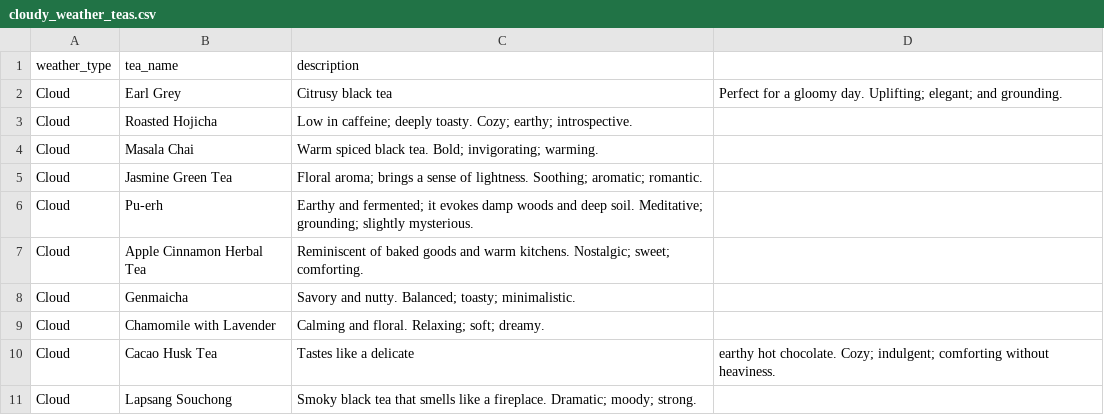
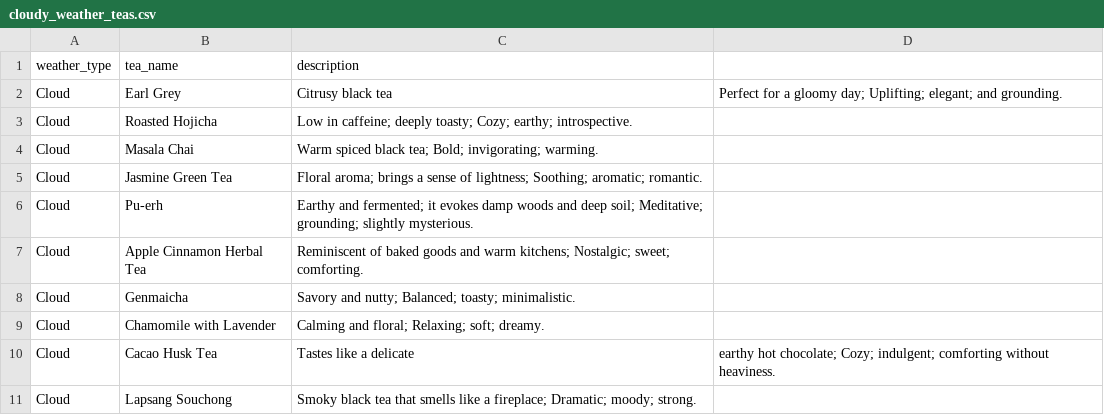
Before and after one commit to mashrufhossain/team1csvs, a CSV file: csv_data/cloudy_weather_teas.csv, drawn as a sheet.

Commit message:
More typos

```diff
--- a/csv_data/cloudy_weather_teas.csv
+++ b/csv_data/cloudy_weather_teas.csv
@@ -1,11 +1,11 @@
 weather_type,tea_name,description
-Cloud,Earl Grey,Citrusy black tea,Perfect for a gloomy day. Uplifting; elegant; and grounding.
-Cloud,Roasted Hojicha,Low in caffeine; deeply toasty. Cozy; earthy; introspective.
-Cloud,Masala Chai,Warm spiced black tea. Bold; invigorating; warming.
-Cloud,Jasmine Green Tea,Floral aroma; brings a sense of lightness. Soothing; aromatic; romantic.
-Cloud,Pu-erh,Earthy and fermented; it evokes damp woods and deep soil. Meditative; grounding; slightly mysterious.
-Cloud,Apple Cinnamon Herbal Tea,Reminiscent of baked goods and warm kitchens. Nostalgic; sweet; comforting.
-Cloud,Genmaicha,Savory and nutty. Balanced; toasty; minimalistic.
-Cloud,Chamomile with Lavender,Calming and floral. Relaxing; soft; dreamy.
-Cloud,Cacao Husk Tea,Tastes like a delicate, earthy hot chocolate. Cozy; indulgent; comforting without heaviness.
-Cloud,Lapsang Souchong,Smoky black tea that smells like a fireplace. Dramatic; moody; strong.
+Cloud,Earl Grey,Citrusy black tea,Perfect for a gloomy day; Uplifting; elegant; and grounding.
+Cloud,Roasted Hojicha,Low in caffeine; deeply toasty; Cozy; earthy; introspective.
+Cloud,Masala Chai,Warm spiced black tea; Bold; invigorating; warming.
+Cloud,Jasmine Green Tea,Floral aroma; brings a sense of lightness; Soothing; aromatic; romantic.
+Cloud,Pu-erh,Earthy and fermented; it evokes damp woods and deep soil; Meditative; grounding; slightly mysterious.
+Cloud,Apple Cinnamon Herbal Tea,Reminiscent of baked goods and warm kitchens; Nostalgic; sweet; comforting.
+Cloud,Genmaicha,Savory and nutty; Balanced; toasty; minimalistic.
+Cloud,Chamomile with Lavender,Calming and floral; Relaxing; soft; dreamy.
+Cloud,Cacao Husk Tea,Tastes like a delicate, earthy hot chocolate; Cozy; indulgent; comforting without heaviness.
+Cloud,Lapsang Souchong,Smoky black tea that smells like a fireplace; Dramatic; moody; strong.
```
